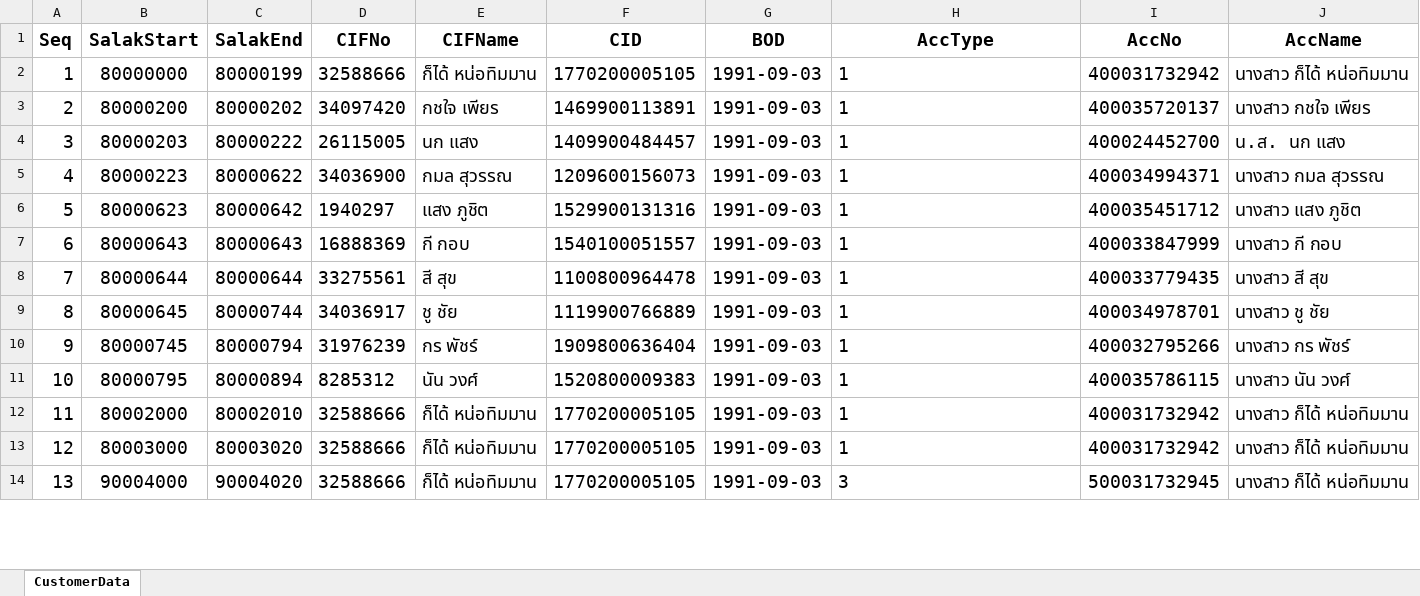
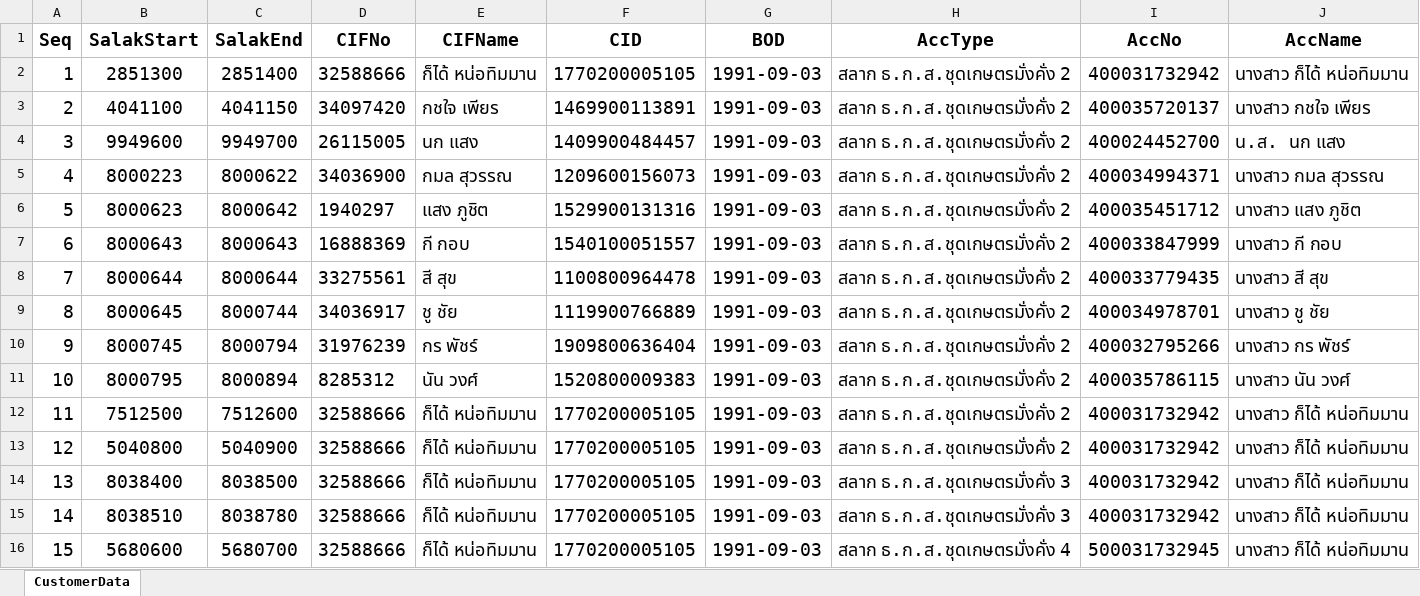
Before and after one commit to baac-codecamp/final-americano-api, an Excel workbook: data/customer.xlsx, sheet CustomerData, drawn as a sheet; only a part is shown; values as stored, in another font and other column widths than the file's, no borders; addresses are those after the commit; the diff covers the shown part only; the diff names each change by its address in the sheet, - before the commit and + after, or states it on an @@ line.

Commit message:
[Edited] Update Mock Customer

```diff
--- a/data/customer.xlsx (sheet CustomerData)
+++ b/data/customer.xlsx (sheet CustomerData)
-B2 (SalakStart): 80000000
+B2 (SalakStart): 2851300
-C2 (SalakEnd): 80000199
+C2 (SalakEnd): 2851400
-H2:H13 (AccType): 1
+H2:H13 (AccType): สลาก ธ.ก.ส.ชุดเกษตรมั่งคั่ง 2
-B3 (SalakStart): 80000200
+B3 (SalakStart): 4041100
-C3 (SalakEnd): 80000202
+C3 (SalakEnd): 4041150
-B4 (SalakStart): 80000203
+B4 (SalakStart): 9949600
-C4 (SalakEnd): 80000222
+C4 (SalakEnd): 9949700
-B5 (SalakStart): 80000223
+B5 (SalakStart): 8000223
-C5 (SalakEnd): 80000622
+C5 (SalakEnd): 8000622
-B6 (SalakStart): 80000623
+B6 (SalakStart): 8000623
-C6 (SalakEnd): 80000642
+C6 (SalakEnd): 8000642
-B7 (SalakStart): 80000643
+B7 (SalakStart): 8000643
-C7 (SalakEnd): 80000643
+C7 (SalakEnd): 8000643
-B8 (SalakStart): 80000644
+B8 (SalakStart): 8000644
-C8 (SalakEnd): 80000644
+C8 (SalakEnd): 8000644
-B9 (SalakStart): 80000645
+B9 (SalakStart): 8000645
-C9 (SalakEnd): 80000744
+C9 (SalakEnd): 8000744
-B10 (SalakStart): 80000745
+B10 (SalakStart): 8000745
-C10 (SalakEnd): 80000794
+C10 (SalakEnd): 8000794
-B11 (SalakStart): 80000795
+B11 (SalakStart): 8000795
-C11 (SalakEnd): 80000894
+C11 (SalakEnd): 8000894
-B12 (SalakStart): 80002000
+B12 (SalakStart): 7512500
-C12 (SalakEnd): 80002010
+C12 (SalakEnd): 7512600
-B13 (SalakStart): 80003000
+B13 (SalakStart): 5040800
-C13 (SalakEnd): 80003020
+C13 (SalakEnd): 5040900
+row 14: 13 | 8038400 | 8038500 | 32588666 | ก็ได้ หน่อทิมมาน | 1770200005105 | 1991-09-03 | สลาก ธ.ก.ส.ชุดเกษตรมั่งคั่ง 3 | 400031732942 | นางสาว ก็ได้ หน่อทิมมาน
+row 15: 14 | 8038510 | 8038780 | 32588666 | ก็ได้ หน่อทิมมาน | 1770200005105 | 1991-09-03 | สลาก ธ.ก.ส.ชุดเกษตรมั่งคั่ง 3 | 400031732942 | นางสาว ก็ได้ หน่อทิมมาน
@@ column A (Seq) renumbered between rows 16 and 17 @@
-B16 (SalakStart): 90004000
+B16 (SalakStart): 5680600
-C16 (SalakEnd): 90004020
+C16 (SalakEnd): 5680700
-H16 (AccType): 3
+H16 (AccType): สลาก ธ.ก.ส.ชุดเกษตรมั่งคั่ง 4
```
Also changed, not shown: 3 added rows and 3 edited cells elsewhere in this sheet.
